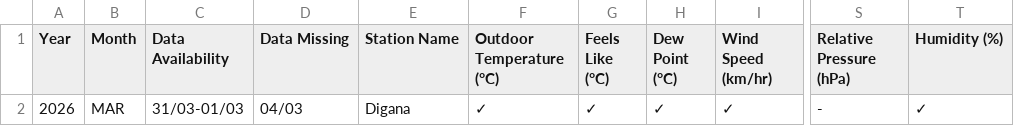
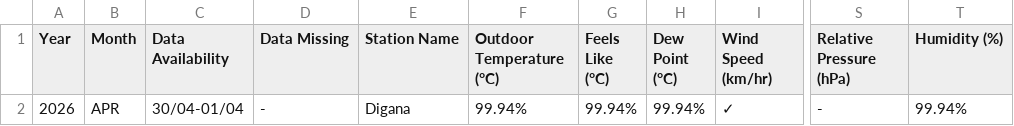
Before and after one commit to Metdata04/metadata_model, a CSV file: metadata_reports/Digana_Metadata_Report.csv, drawn as a sheet; only a part is shown, gaps mark what is left out; the diff names each change by its address in the sheet, - before the commit and + after, or states it on an @@ line.

Commit message:
Add/update metadata report for Digana

```diff
--- a/metadata_reports/Digana_Metadata_Report.csv
+++ b/metadata_reports/Digana_Metadata_Report.csv
-B2 (Month): MAR
+B2 (Month): APR
-C2 (Data Availability): 31/03-01/03
+C2 (Data Availability): 30/04-01/04
-D2 (Data Missing): 04/03
+D2 (Data Missing): -
-F2 (Outdoor Temperature (°C)): ✓
+F2 (Outdoor Temperature (°C)): 99.94%
-G2 (Feels Like (°C)): ✓
+G2 (Feels Like (°C)): 99.94%
-H2 (Dew Point (°C)): ✓
+H2 (Dew Point (°C)): 99.94%
-T2 (Humidity (%)): ✓
+T2 (Humidity (%)): 99.94%
```
